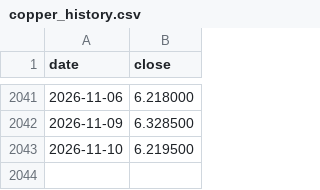
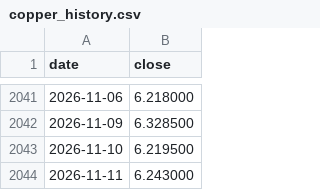
Before and after one commit to dusterjr/copper-scanner, a CSV file: data/copper_history.csv, drawn as a sheet; only a part is shown, gaps mark what is left out.

```diff
--- a/data/copper_history.csv
+++ b/data/copper_history.csv
@@ -2043 +2043,2 @@ date,close
 2026-11-10,6.219500
+2026-11-11,6.243000
```
Also changed, not shown: data/log/KXCOPPERW-26NOV1317.csv, data/log/runs.csv, 2 other files.
